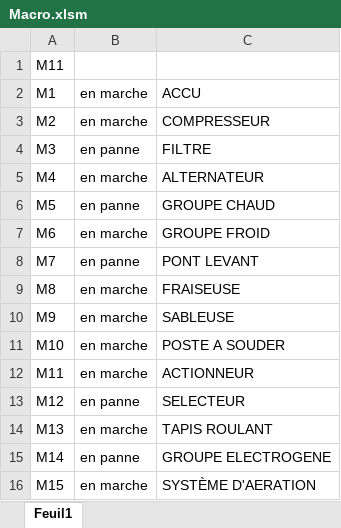
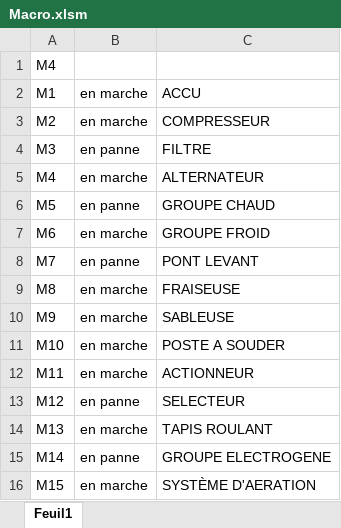
Before and after one commit to ninocrts/Projet-GMAO, an Excel workbook: Macro.xlsm, sheet Feuil1, drawn as a sheet; values as stored, in another font and other column widths than the file's, no borders; the diff names each change by its address in the sheet, - before the commit and + after, or states it on an @@ line.

```diff
--- a/Macro.xlsm (sheet Feuil1)
+++ b/Macro.xlsm (sheet Feuil1)
-A1: M11
+A1: M4
```
Also changed, not shown: 8 other files.
